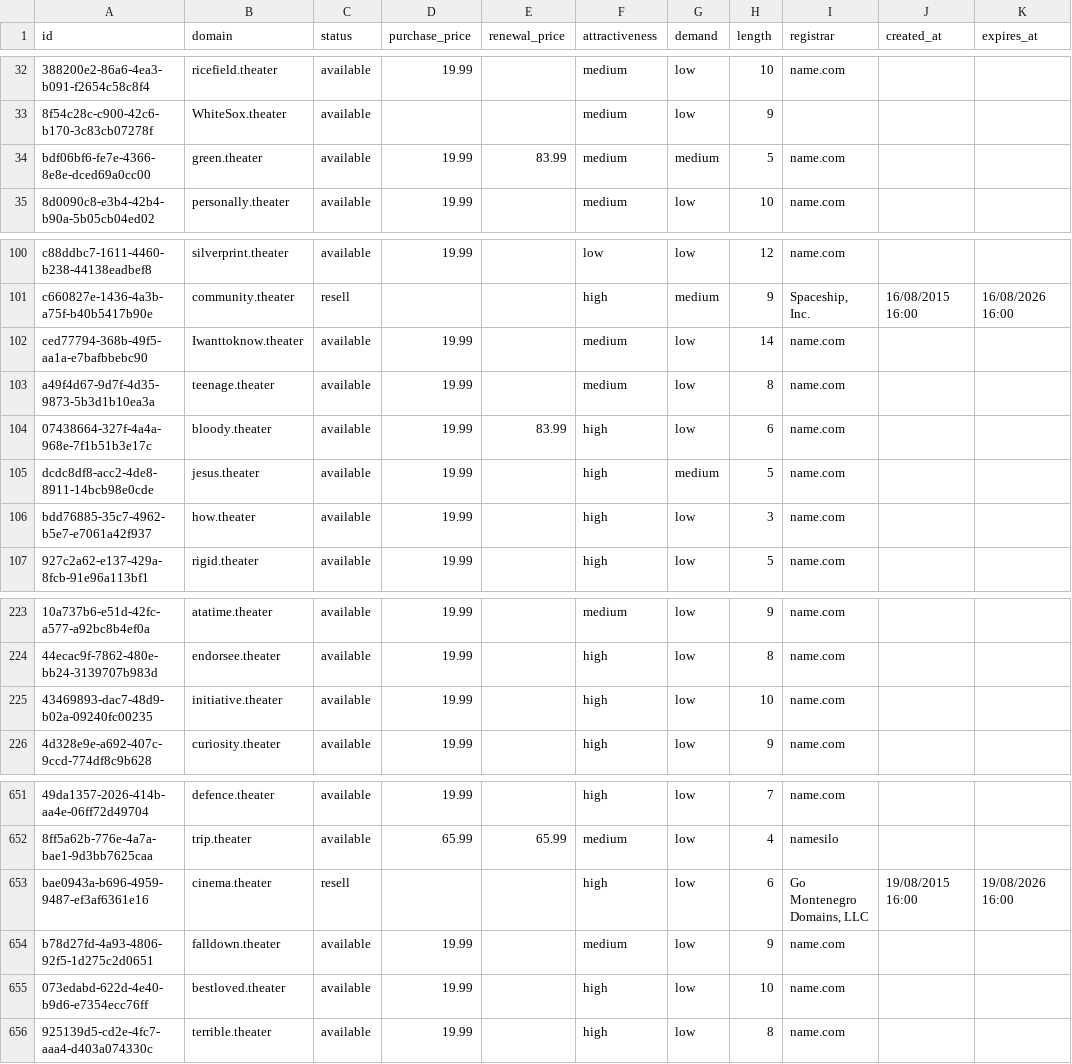
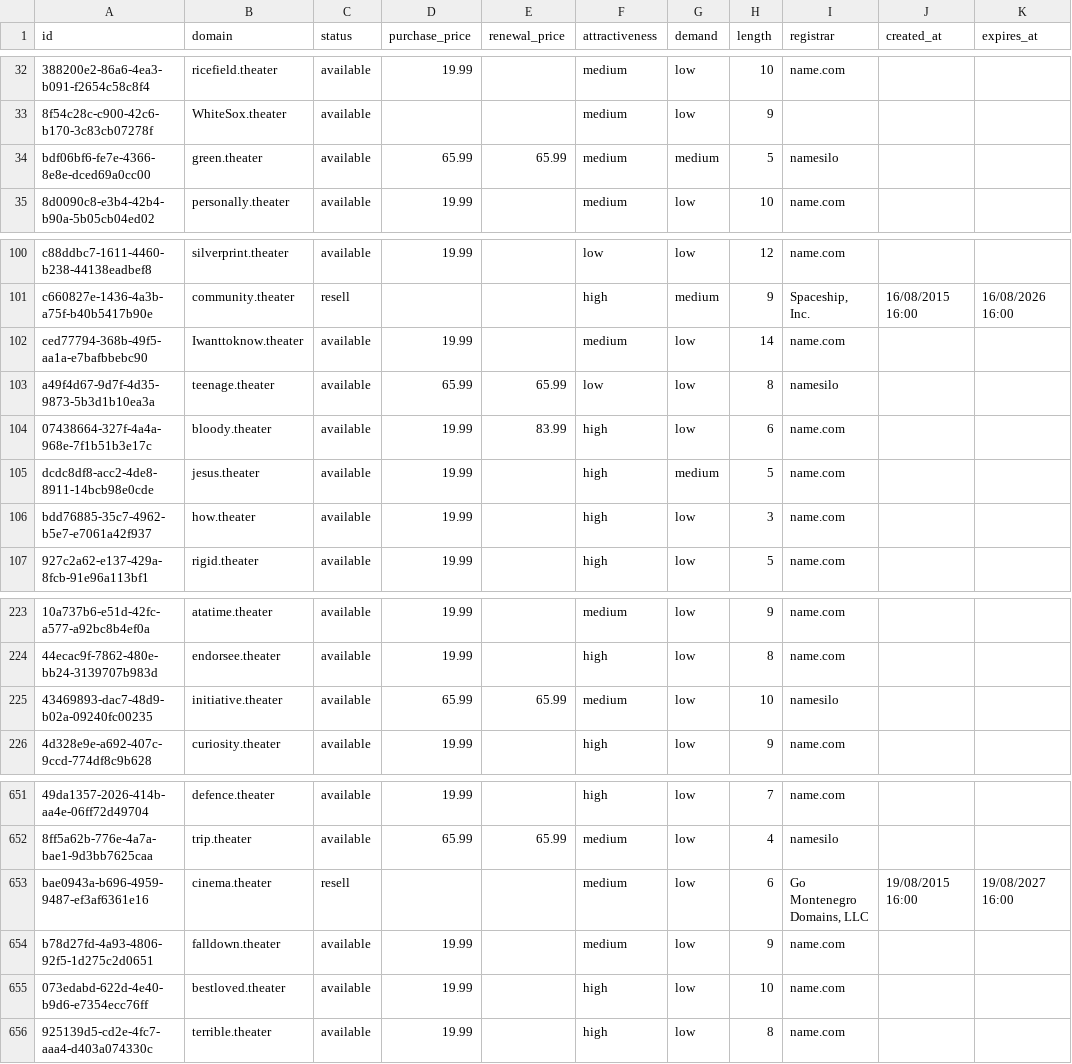
Before and after one commit to UniqueDomains/theater-oneword-domains, a CSV file: theater.csv, drawn as a sheet; only a part is shown, gaps mark what is left out; the diff names each change by its address in the sheet, - before the commit and + after, or states it on an @@ line.

Commit message:
Domains update

```diff
--- a/theater.csv
+++ b/theater.csv
-D34 (purchase_price): 19.99
+D34 (purchase_price): 65.99
-E34 (renewal_price): 83.99
+E34 (renewal_price): 65.99
-I34 (registrar): name.com
+I34 (registrar): namesilo
-D103 (purchase_price): 19.99
+D103 (purchase_price): 65.99
-E103 (renewal_price): (empty)
+E103 (renewal_price): 65.99
-F103 (attractiveness): medium
+F103 (attractiveness): low
-I103 (registrar): name.com
+I103 (registrar): namesilo
-D225 (purchase_price): 19.99
+D225 (purchase_price): 65.99
-E225 (renewal_price): (empty)
+E225 (renewal_price): 65.99
-F225 (attractiveness): high
+F225 (attractiveness): medium
-I225 (registrar): name.com
+I225 (registrar): namesilo
-F653 (attractiveness): high
+F653 (attractiveness): medium
-K653 (expires_at): 19/08/2026 16:00
+K653 (expires_at): 19/08/2027 16:00
```
Also changed, not shown: 4 other files.
